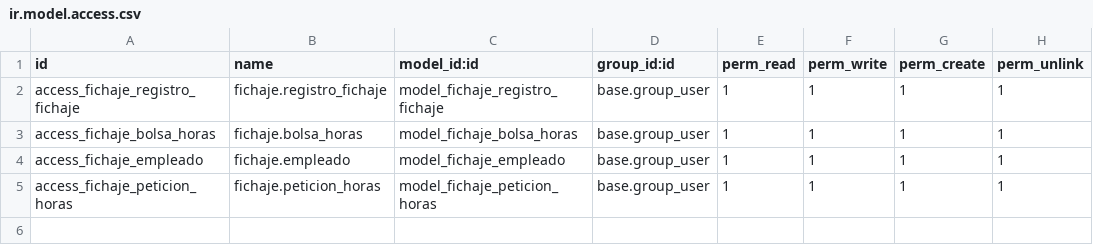
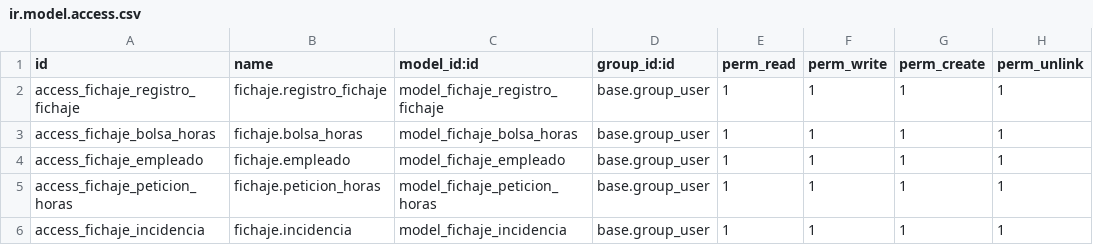
Before and after one commit to isabelmartiromeu/fichaje, a CSV file: security/ir.model.access.csv, drawn as a sheet; the diff names each change by its address in the sheet, - before the commit and + after, or states it on an @@ line.

Commit message:
Controla incidencias si no se han realizado suficientes horas de fichaje

```diff
--- a/security/ir.model.access.csv
+++ b/security/ir.model.access.csv
+row 6: access_fichaje_incidencia | fichaje.incidencia | model_fichaje_incidencia | base.group_user | 1 | 1 | 1 | 1
```
Also changed, not shown: 5 other files.
